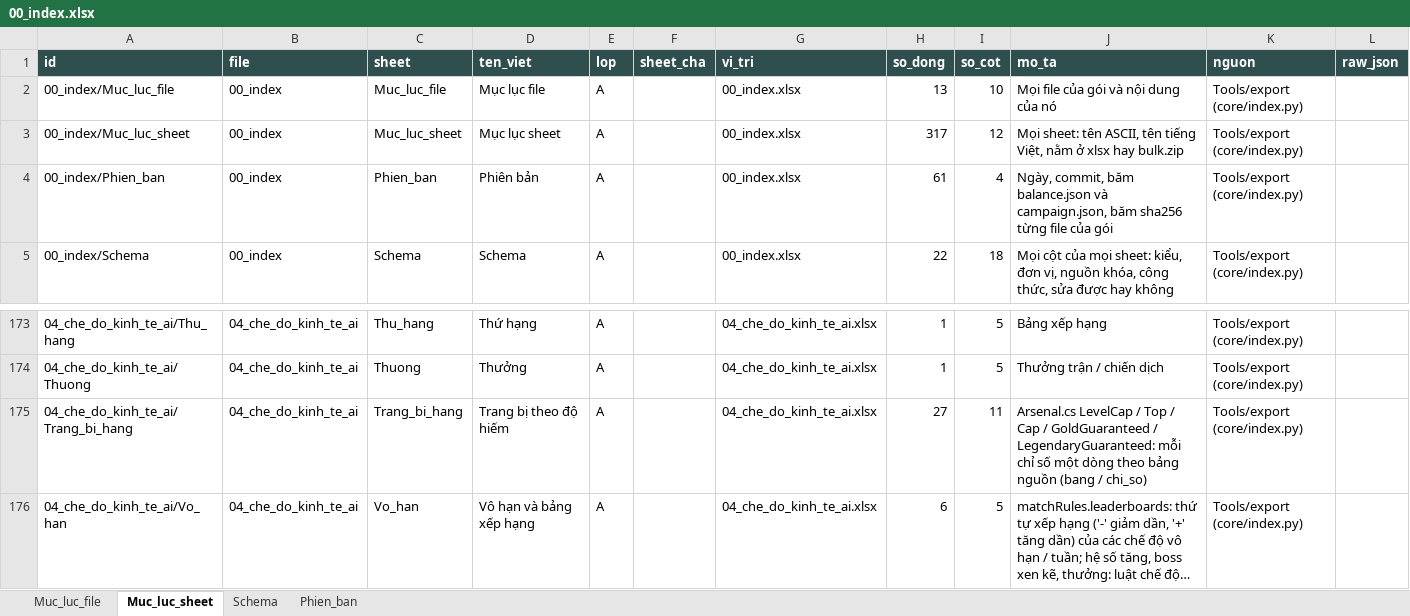
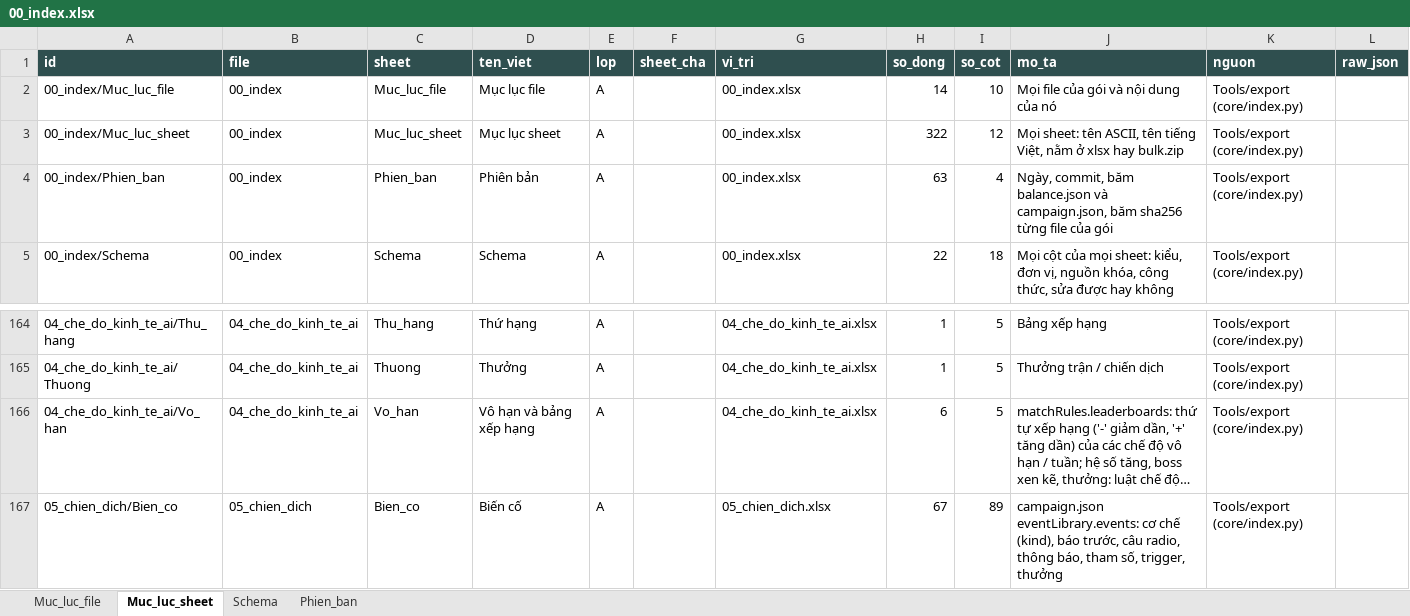
Before and after one commit to Winka173/machine-bridage, an Excel workbook: Docs/export/current/00_index.xlsx, sheet Muc_luc_sheet, drawn as a sheet; only a part is shown, gaps mark what is left out; the shorter side is filled out with more unchanged rows; long unchanged cells end in …; values as stored, in another font and other column widths than the file's, no borders; removed rows and columns are numbered as before the commit, all else as after; the diff covers the shown part only; the diff names each change by its address in the sheet, - before the commit and + after, or states it on an @@ line.

```diff
--- a/Docs/export/current/00_index.xlsx (sheet Muc_luc_sheet)
+++ b/Docs/export/current/00_index.xlsx (sheet Muc_luc_sheet)
-H2 (so_dong): 13
+H2 (so_dong): 14
-H3 (so_dong): 317
+H3 (so_dong): 322
-H4 (so_dong): 61
+H4 (so_dong): 63
-row 175: 04_che_do_kinh_te_ai/Trang_bi_hang | 04_che_do_kinh_te_ai | Trang_bi_hang | Trang bị theo độ hiếm | A |  | 04_che_do_kinh_te_ai.xlsx | 27 | 11 | Arsenal.cs LevelCap / Top / Cap / GoldGuaranteed / LegendaryGuaranteed: mỗi chỉ số một dòng theo bảng nguồn (bang / chi_so) | Tools/export (core/index.py)
```
Also changed, not shown: 15 added rows and 9 removed rows elsewhere in this sheet, sheet Schema, sheet Phien_ban, sheet Muc_luc_file, Docs/export/current/01_chien_dau.xlsx, Docs/export/current/04_che_do_kinh_te_ai.xlsx, 18 other files.
